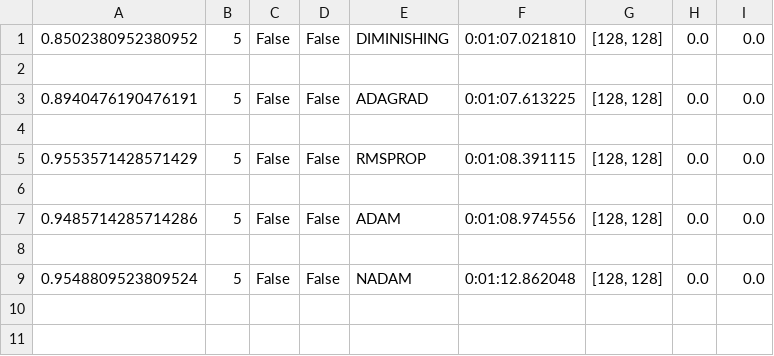
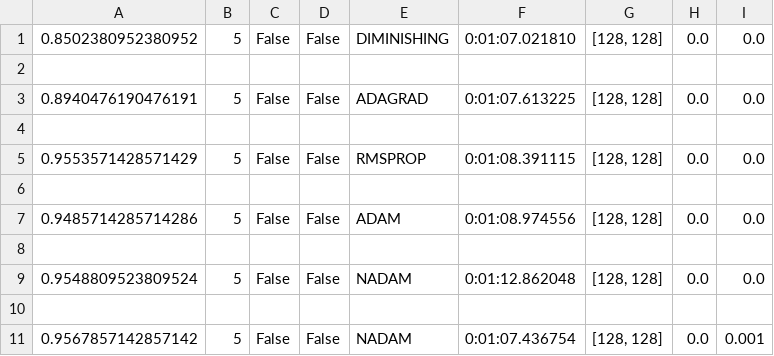
Before and after one commit to SimoneNicosanti/OBD_Project, a CSV file: log/MNIST/Generalization_Log.csv, drawn as a sheet; the diff names each change by its address in the sheet, - before the commit and + after, or states it on an @@ line.

```diff
--- a/log/MNIST/Generalization_Log.csv
+++ b/log/MNIST/Generalization_Log.csv
+row 10: (empty)
+row 11: 0.9567857142857142 | 5 | False | False | NADAM | 0:01:07.436754 | [128, 128] | 0.0 | 0.001
```
Also changed, not shown: log/MNIST/ErrorLog.csv, log/MNIST/Generalization_Results.csv, 12 other files.
